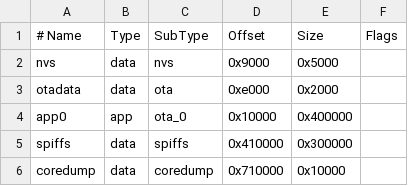
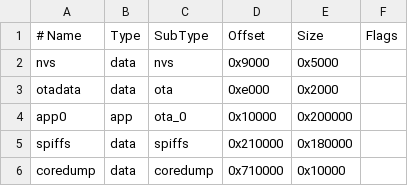
Before and after one commit to RobertPHeller/SmartCatFeeder, a CSV file: SmartCatFeederFirmware/partitions.csv, drawn as a sheet.

```diff
--- a/SmartCatFeederFirmware/partitions.csv
+++ b/SmartCatFeederFirmware/partitions.csv
@@ -3,4 +3,4 @@ nvs,      data, nvs,     0x9000,  0x5000,
 otadata,  data, ota,     0xe000,  0x2000,
-app0,     app,  ota_0,   0x10000, 0x400000,
-spiffs,   data, spiffs,  0x410000,0x300000,
+app0,     app,  ota_0,   0x10000, 0x200000,
+spiffs,   data, spiffs,  0x210000,0x180000,
 coredump, data, coredump,0x710000,0x10000,
```
Also changed, not shown: 1 other file.
